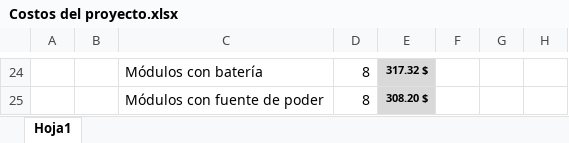
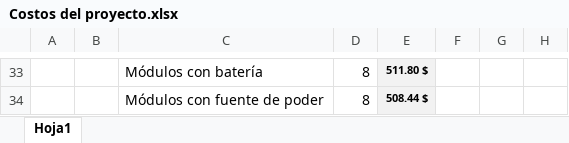
Before and after one commit to erequena0999123/FisgonParkingMain, an Excel workbook: Costos del proyecto.xlsx, sheet Hoja1, drawn as a sheet; only a part is shown, gaps mark what is left out; values as stored, in another font and other column widths than the file's, no borders; addresses are those after the commit; the diff covers the shown part only; the diff names each change by its address in the sheet, - before the commit and + after, or states it on an @@ line.

```diff
--- a/Costos del proyecto.xlsx (sheet Hoja1)
+++ b/Costos del proyecto.xlsx (sheet Hoja1)
-E33:E34 fill: #D9D9D9
+E33:E34 fill: #F2F2F2
-E33: 317.32 $
+E33: 511.80 $
-E34: 308.20 $
+E34: 508.44 $
```
Also changed, not shown: 10 added rows, 1 removed row, 18 edited cells and cell formats elsewhere in this sheet, 1 other file.
